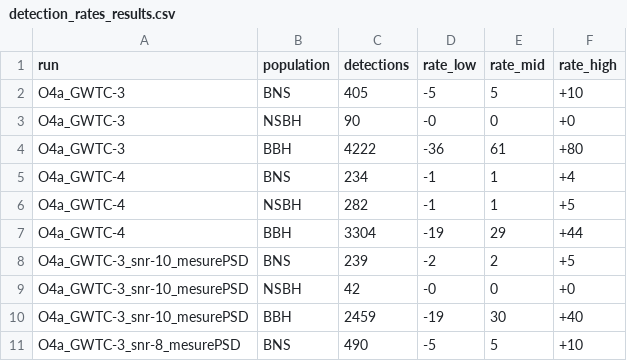
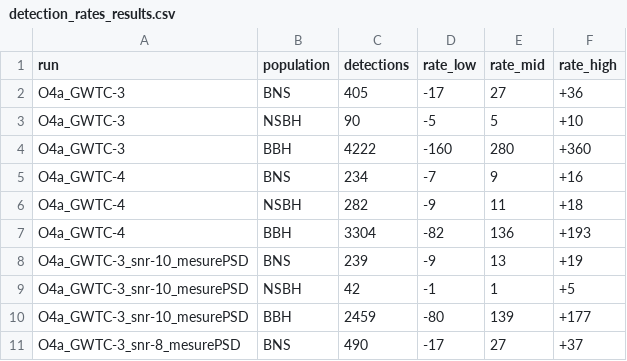
Before and after one commit to weizmannk/cbc-population-distributions, a CSV file: scripts/detection_rates_results.csv, drawn as a sheet; only a part is shown; the diff covers the shown part only.

```diff
--- a/scripts/detection_rates_results.csv
+++ b/scripts/detection_rates_results.csv
@@ -1,11 +1,11 @@
 run,population,detections,rate_low,rate_mid,rate_high
-O4a_GWTC-3,BNS,405,-5,5,+10
-O4a_GWTC-3,NSBH,90,-0,0,+0
-O4a_GWTC-3,BBH,4222,-36,61,+80
-O4a_GWTC-4,BNS,234,-1,1,+4
-O4a_GWTC-4,NSBH,282,-1,1,+5
-O4a_GWTC-4,BBH,3304,-19,29,+44
-O4a_GWTC-3_snr-10_mesurePSD,BNS,239,-2,2,+5
-O4a_GWTC-3_snr-10_mesurePSD,NSBH,42,-0,0,+0
-O4a_GWTC-3_snr-10_mesurePSD,BBH,2459,-19,30,+40
-O4a_GWTC-3_snr-8_mesurePSD,BNS,490,-5,5,+10
+O4a_GWTC-3,BNS,405,-17,27,+36
+O4a_GWTC-3,NSBH,90,-5,5,+10
+O4a_GWTC-3,BBH,4222,-160,280,+360
+O4a_GWTC-4,BNS,234,-7,9,+16
+O4a_GWTC-4,NSBH,282,-9,11,+18
+O4a_GWTC-4,BBH,3304,-82,136,+193
+O4a_GWTC-3_snr-10_mesurePSD,BNS,239,-9,13,+19
+O4a_GWTC-3_snr-10_mesurePSD,NSBH,42,-1,1,+5
+O4a_GWTC-3_snr-10_mesurePSD,BBH,2459,-80,139,+177
+O4a_GWTC-3_snr-8_mesurePSD,BNS,490,-17,27,+37
```
Also changed, not shown: 6 added rows and 51 edited cells elsewhere in this file, 10 other files.
